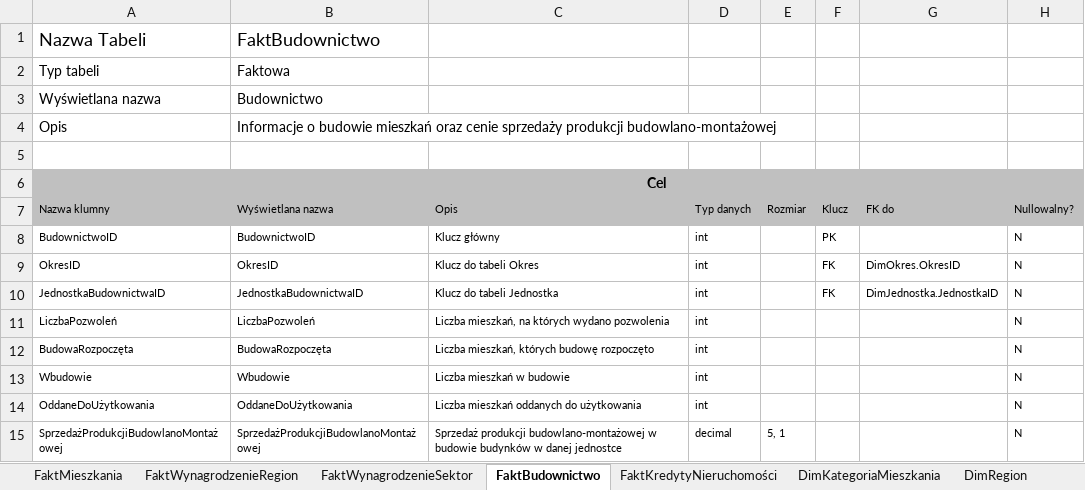
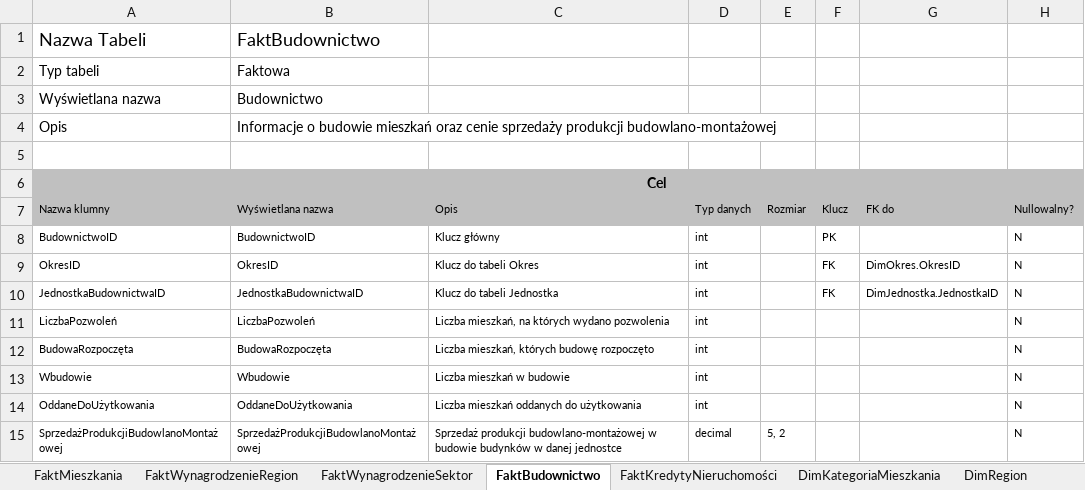
Before and after one commit to Martyna-265/Data_Warehouse_Deweloperzy, an Excel workbook: STTM.xlsx, sheet FaktBudownictwo, drawn as a sheet; only a part is shown; values as stored, in another font and other column widths than the file's, no borders; the diff names each change by its address in the sheet, - before the commit and + after, or states it on an @@ line.

```diff
--- a/STTM.xlsx (sheet FaktBudownictwo)
+++ b/STTM.xlsx (sheet FaktBudownictwo)
-E15: 5, 1
+E15: 5, 2
```
Also changed, not shown: sheet DimSektor, sheet FaktKredytyNieruchomości, sheet FaktWynagrodzenieRegion, sheet DimJednostka, sheet FaktWynagrodzenieSektor, sheet FaktMieszkania.
